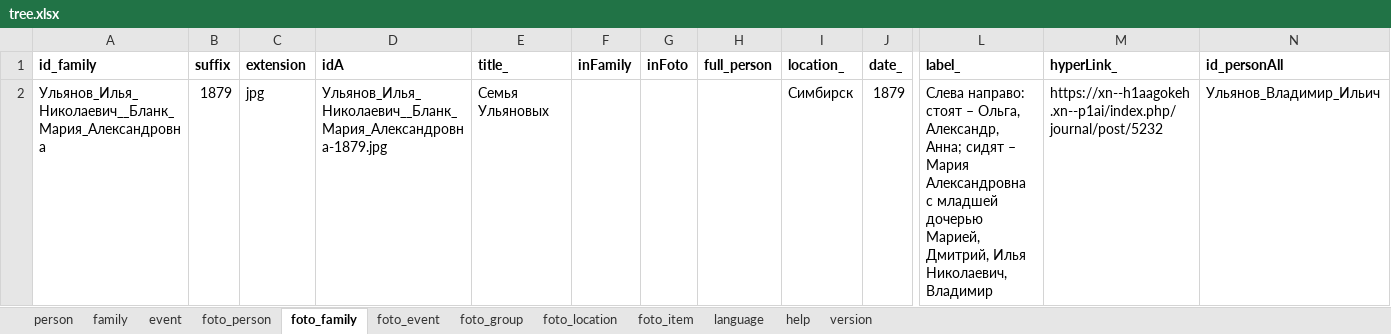
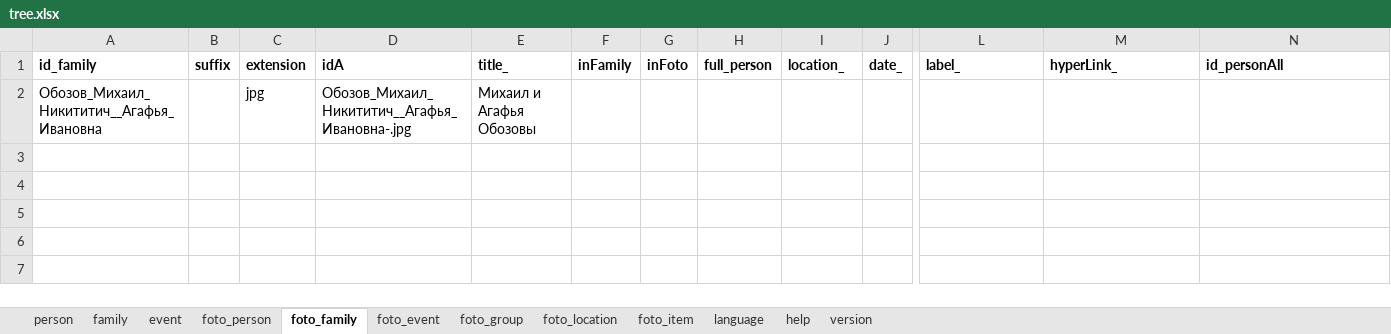
Before and after one commit to bpmbpm/family-tree, an Excel workbook: ver6/tree.xlsx, sheet foto_family, drawn as a sheet; only a part is shown, gaps mark what is left out; values as stored, in another font and other column widths than the file's, no borders; removed rows and columns are numbered as before the commit, all else as after; rows hold the shown columns only; the diff names each change by its address in the sheet, - before the commit and + after, or states it on an @@ line.

```diff
--- a/ver6/tree.xlsx (sheet foto_family)
+++ b/ver6/tree.xlsx (sheet foto_family)
-row 2: Ульянов_Илья_Николаевич__Бланк_Мария_Александровна | 1879 | jpg | Ульянов_Илья_Николаевич__Бланк_Мария_Александровна-1879.jpg | Семья Ульяновых |  |  |  | Симбирск | 1879 | Слева направо: стоят – Ольга, Александр, Анна; сидят – Мария Александровна с младшей дочерью Марией, Дмитрий, Илья Николаевич, Владимир | https://xn--h1aagokeh.xn--p1ai/index.php/journal/post/5232 | Ульянов_Владимир_Ильич
+row 2: Обозов_Михаил_Никититич__Агафья_Ивановна |  | jpg | Обозов_Михаил_Никититич__Агафья_Ивановна-.jpg | Михаил и Агафья Обозовы
```
Also changed, not shown: sheet person, sheet family, formulas that keep their value.
